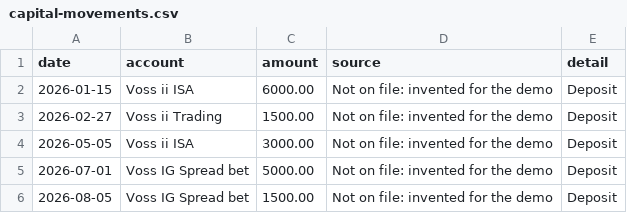
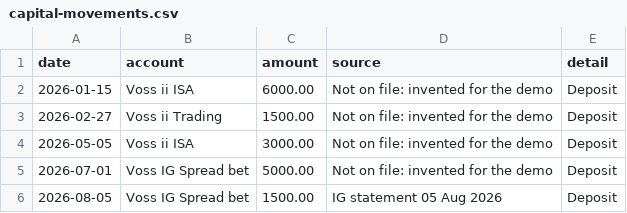
Before and after one commit to rgjhkybwwf-glitch/portfusion, a CSV file: src/portfusion/demo/store/capital-movements.csv, drawn as a sheet.

```diff
--- a/src/portfusion/demo/store/capital-movements.csv
+++ b/src/portfusion/demo/store/capital-movements.csv
@@ -5,2 +5,2 @@ date,account,amount,source,detail
 2026-07-01,Voss IG Spread bet,5000.00,Not on file: invented for the demo,Deposit
-2026-08-05,Voss IG Spread bet,1500.00,Not on file: invented for the demo,Deposit
+2026-08-05,Voss IG Spread bet,1500.00,IG statement 05 Aug 2026,Deposit
```
Also changed, not shown: src/portfusion/demo/store/account-statements.csv, src/portfusion/demo/store/buys.csv, 9 other files.
